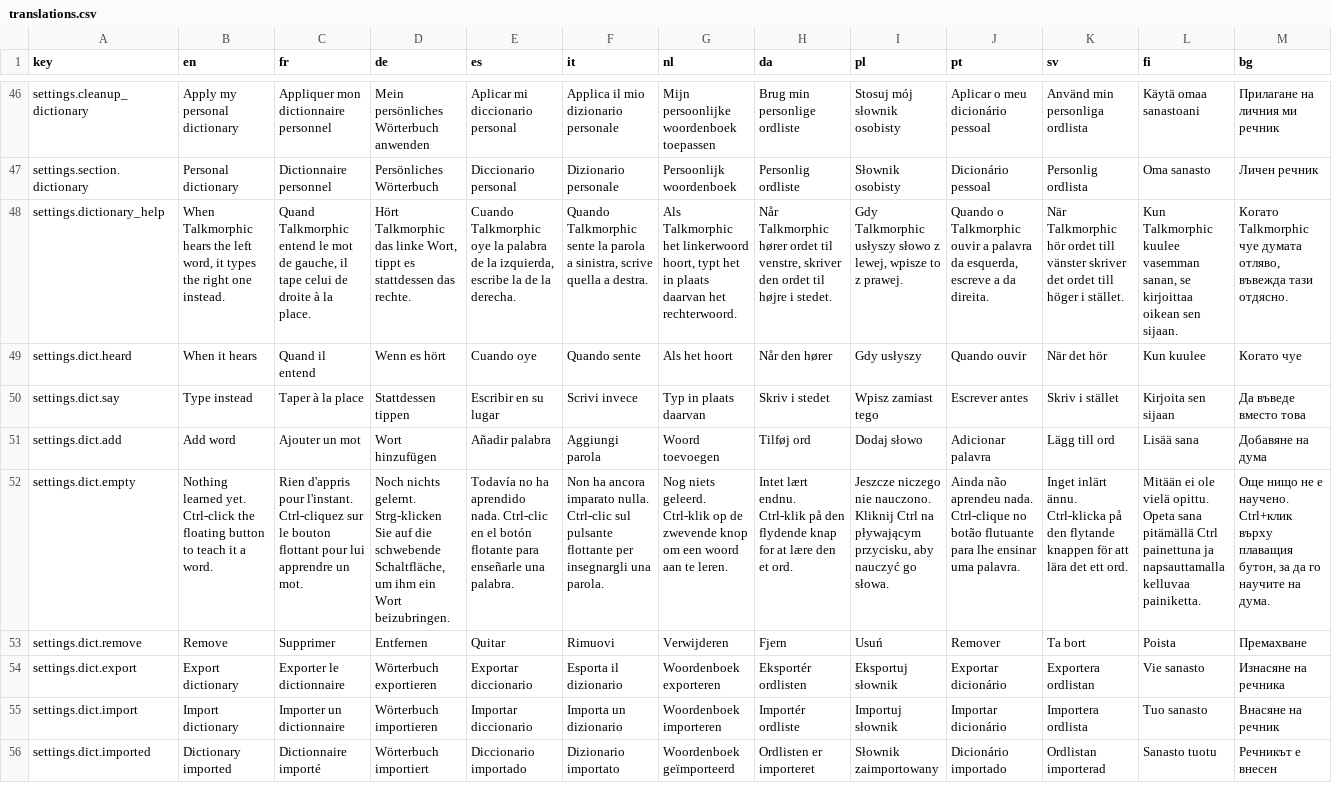
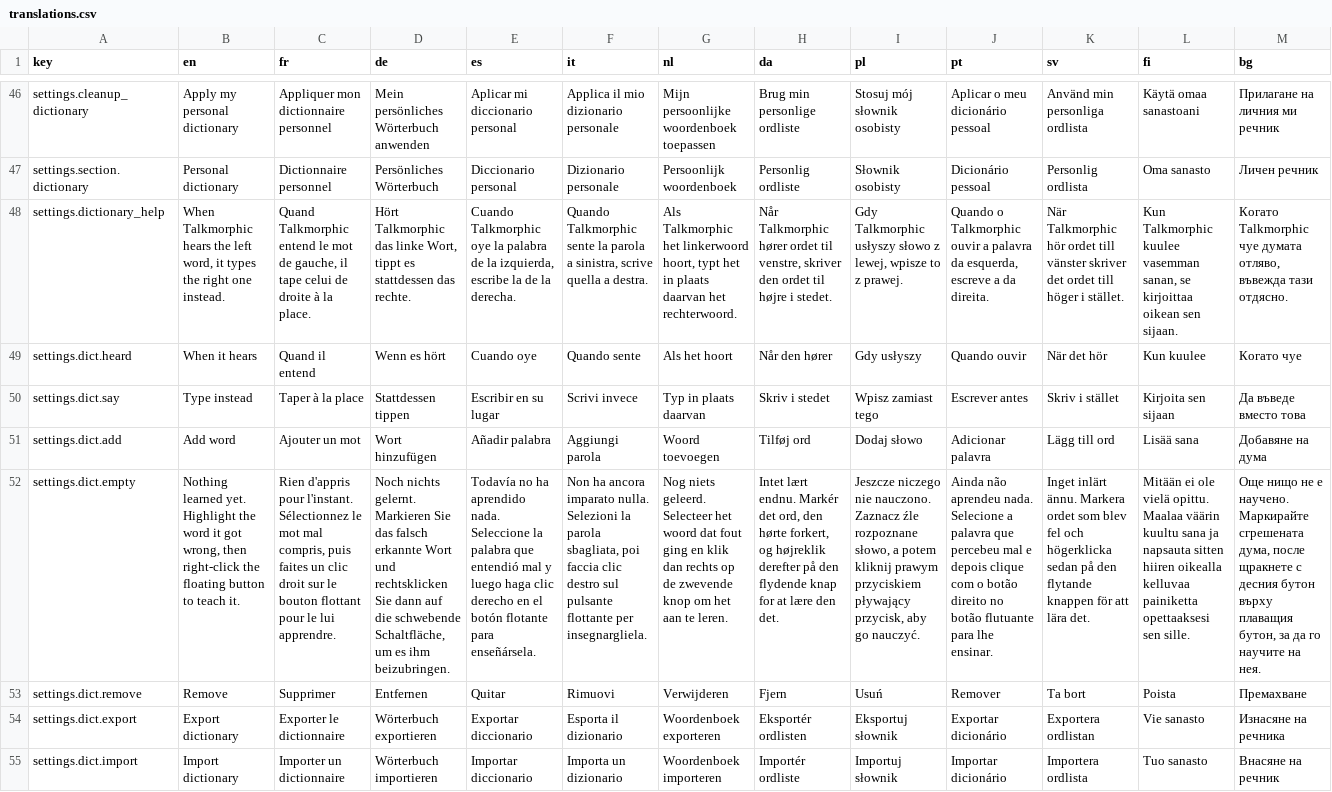
Before and after one commit to lightmorphic/talk, a CSV file: locales/translations.csv, drawn as a sheet; only a part is shown, gaps mark what is left out; the shorter side is filled out with more unchanged rows; the diff covers the shown part only; the diff names each change by its address in the sheet, - before the commit and + after, or states it on an @@ line.

Commit message:
Switch teach-a-word to right-click, and say so correctly
Ctrl-click never had a real chance of working. The floating button
refuses keyboard focus on purpose, so a click never steals focus from
whatever is being dictated into — but Wayland only tells a client
which modifier keys are held on a surface that currently has
keyboard focus. Diagnostic logging in the previous release confirmed
it: the click event arrived, but never with the Control bit set, no
matter how it was held. A mouse button has no such requirement, so
teaching a word is now right-click instead.

Also fixed the instructions themselves, which were wrong on their own
terms even before this: the dialog already reads whatever text is
highlighted on screen and offers it straight away (X11 only — Wayland
can't read a background app's selection, so it falls back to asking
for the word by hand). None of the explanatory text ever said to
highlight the word first. Reworded in all 25 languages: highlight the
word, then right-click.

Version bumped to 1.4.4.

```diff
--- a/locales/translations.csv
+++ b/locales/translations.csv
-B52 (en): …learned yet. Ctrl-click the floating button to teach it a word.
+B52 (en): …learned yet. Highlight the word it got wrong, then right-click the floating button to teach it.
-C52 (fr): …pour l'instant. Ctrl-cliquez sur le bouton flottant pour lui apprendre un mot.
+C52 (fr): …pour l'instant. Sélectionnez le mot mal compris, puis faites un clic droit sur le bouton flottant pour le lui apprendre.
-D52 (de): …nichts gelernt. Strg-klicken Sie auf die schwebende Schaltfläche, um ihm ein Wort beizubringen.
+D52 (de): …nichts gelernt. Markieren Sie das falsch erkannte Wort und rechtsklicken Sie dann auf die schwebende Schaltfläche, um es ihm beizubringen.
-E52 (es): …aprendido nada. Ctrl-clic en el botón flotante para enseñarle una palabra.
+E52 (es): …aprendido nada. Seleccione la palabra que entendió mal y luego haga clic derecho en el botón flotante para enseñársela.
-F52 (it): …imparato nulla. Ctrl-clic sul pulsante flottante per insegnargli una parola.
+F52 (it): …imparato nulla. Selezioni la parola sbagliata, poi faccia clic destro sul pulsante flottante per insegnargliela.
-G52 (nl): …niets geleerd. Ctrl-klik op de zwevende knop om een woord aan te…
+G52 (nl): …niets geleerd. Selecteer het woord dat fout ging en klik dan rechts op de zwevende knop om het aan te…
-H52 (da): …lært endnu. Ctrl-klik på den flydende knap for at lære den et ord.
+H52 (da): …lært endnu. Markér det ord, den hørte forkert, og højreklik derefter på den flydende knap for at lære den det.
-I52 (pl): …nie nauczono. Kliknij Ctrl na pływającym przycisku, aby nauczyć go słowa.
+I52 (pl): …nie nauczono. Zaznacz źle rozpoznane słowo, a potem kliknij prawym przyciskiem pływający przycisk, aby go nauczyć.
-J52 (pt): …aprendeu nada. Ctrl-clique no botão flutuante para lhe ensinar uma palavra.
+J52 (pt): …aprendeu nada. Selecione a palavra que percebeu mal e depois clique com o botão direito no botão flutuante para lhe ensinar.
-K52 (sv): …inlärt ännu. Ctrl-klicka på den flytande knappen för att lära det ett ord.
+K52 (sv): …inlärt ännu. Markera ordet som blev fel och högerklicka sedan på den flytande knappen för att lära det.
-L52 (fi): …vielä opittu. Opeta sana pitämällä Ctrl painettuna ja napsauttamalla kelluvaa painiketta.
+L52 (fi): …vielä opittu. Maalaa väärin kuultu sana ja napsauta sitten hiiren oikealla kelluvaa painiketta opettaaksesi sen sille.
-M52 (bg): …е научено. Ctrl+клик върху плаващия бутон, за да го научите на дума.
+M52 (bg): …е научено. Маркирайте сгрешената дума, после щракнете с десния бутон върху плаващия бутон, за да го научите на нея.
```
Also changed, not shown: 88 edited cells elsewhere in this file, 6 other files.
